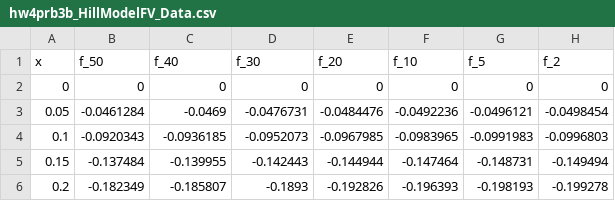
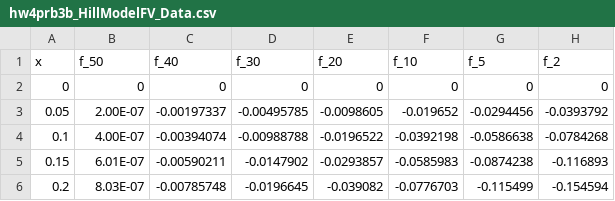
Before and after one commit to anth0nyhle/UtahCoursework, a CSV file: BME6250-Biomech2/Homework4/Hill_Tutorial/hw4prb3b_HillModelFV_Data.csv, drawn as a sheet; only a part is shown; the diff covers the shown part only.

```diff
--- a/BME6250-Biomech2/Homework4/Hill_Tutorial/hw4prb3b_HillModelFV_Data.csv
+++ b/BME6250-Biomech2/Homework4/Hill_Tutorial/hw4prb3b_HillModelFV_Data.csv
@@ -2,5 +2,5 @@ x,f_50,f_40,f_30,f_20,f_10,f_5,f_2
 0,0,0,0,0,0,0,0
-0.05,-0.0461284,-0.0469,-0.0476731,-0.0484476,-0.0492236,-0.0496121,-0.0498454
-0.1,-0.0920343,-0.0936185,-0.0952073,-0.0967985,-0.0983965,-0.0991983,-0.0996803
-0.15,-0.137484,-0.139955,-0.142443,-0.144944,-0.147464,-0.148731,-0.149494
-0.2,-0.182349,-0.185807,-0.1893,-0.192826,-0.196393,-0.198193,-0.199278
+0.05,2.00E-07,-0.00197337,-0.00495785,-0.0098605,-0.019652,-0.0294456,-0.0393792
+0.1,4.00E-07,-0.00394074,-0.00988788,-0.0196522,-0.0392198,-0.0586638,-0.0784268
+0.15,6.01E-07,-0.00590211,-0.0147902,-0.0293857,-0.0585983,-0.0874238,-0.116893
+0.2,8.03E-07,-0.00785748,-0.0196645,-0.039082,-0.0776703,-0.115499,-0.154594
```
Also changed, not shown: 112 edited cells elsewhere in this file, BME6250-Biomech2/Homework4/Hill_Tutorial/hw4prb3a_HillModelFL_Data.csv, BME6250-Biomech2/Homework4/hw4prb1_CauchyStress_Data.csv, 35 other files.
